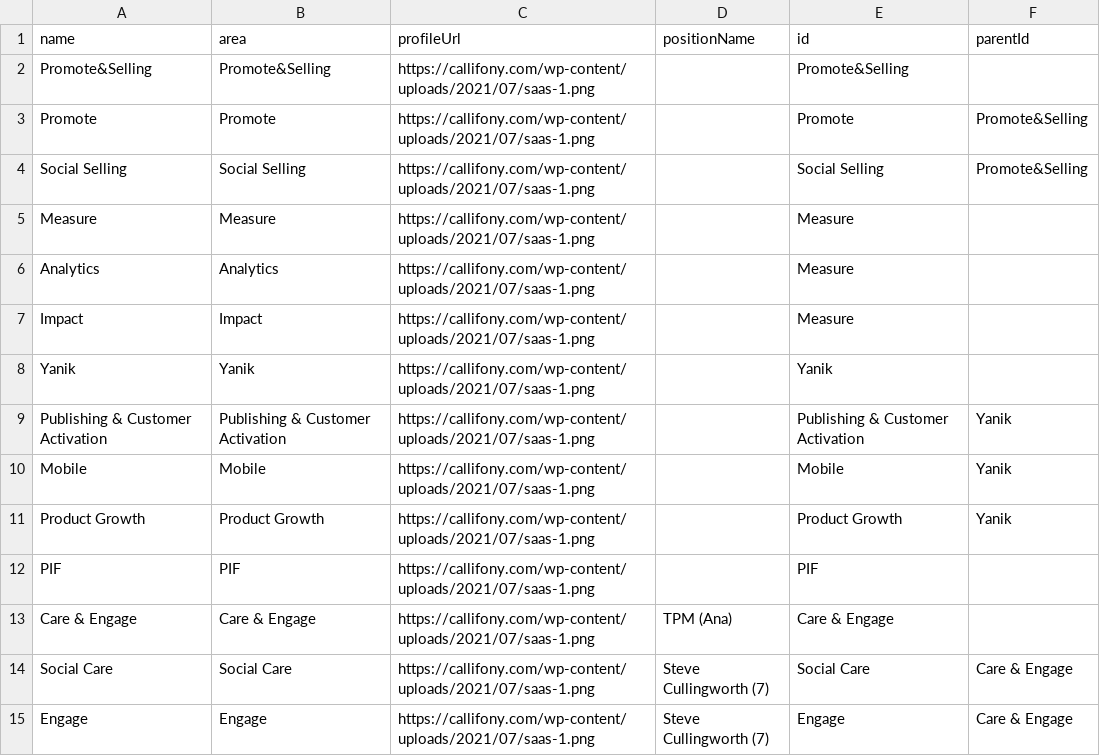
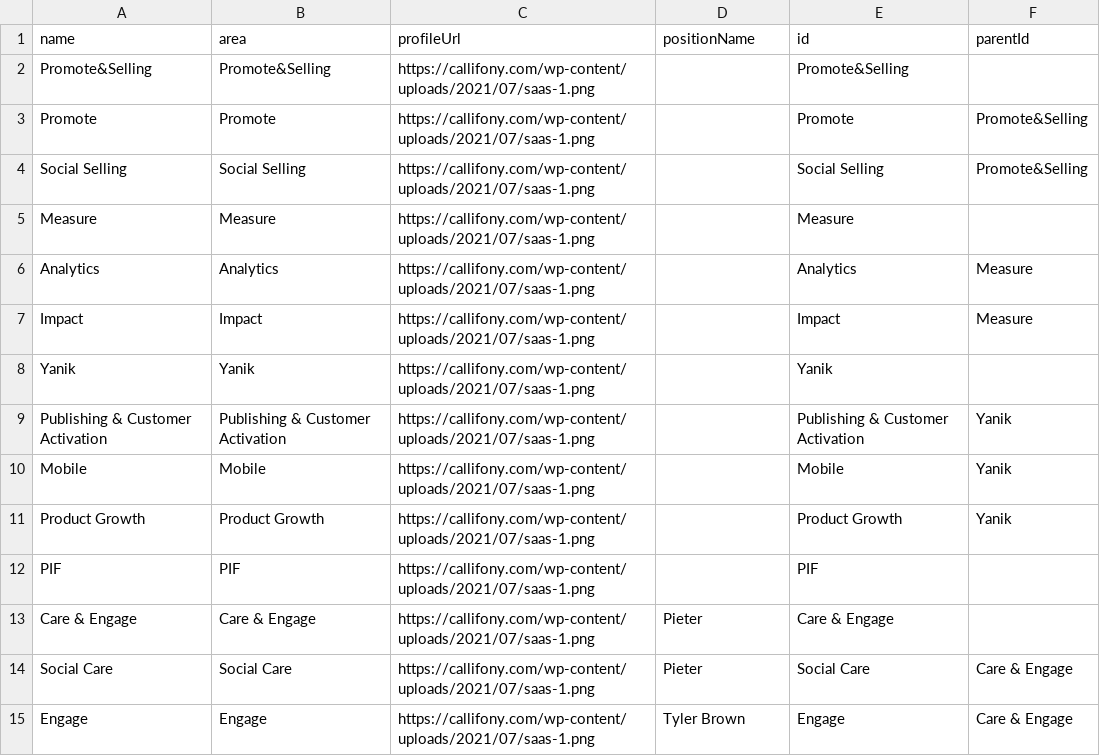
Before and after one commit to lleiguo/gscript, a CSV file: planning/opslevel.csv, drawn as a sheet.

Commit message:
create a diagram for proposed dev re-org

```diff
--- a/planning/opslevel.csv
+++ b/planning/opslevel.csv
@@ -5,4 +5,4 @@ Social Selling,Social Selling,https://callifony.com/wp-content/uploads/2021/07/s
 Measure,Measure,https://callifony.com/wp-content/uploads/2021/07/saas-1.png,,Measure,
-Analytics,Analytics,https://callifony.com/wp-content/uploads/2021/07/saas-1.png,,Measure,
-Impact,Impact,https://callifony.com/wp-content/uploads/2021/07/saas-1.png,,Measure,
+Analytics,Analytics,https://callifony.com/wp-content/uploads/2021/07/saas-1.png,,Analytics,Measure
+Impact,Impact,https://callifony.com/wp-content/uploads/2021/07/saas-1.png,,Impact,Measure
 Yanik,Yanik,https://callifony.com/wp-content/uploads/2021/07/saas-1.png,,Yanik,
@@ -12,4 +12,4 @@ Product Growth,Product Growth,https://callifony.com/wp-content/uploads/2021/07/s
 PIF,PIF,https://callifony.com/wp-content/uploads/2021/07/saas-1.png,,PIF,
-Care & Engage,Care & Engage,https://callifony.com/wp-content/uploads/2021/07/saas-1.png,TPM (Ana),Care & Engage,
-Social Care,Social Care,https://callifony.com/wp-content/uploads/2021/07/saas-1.png,Steve Cullingworth (7),Social Care,Care & Engage
-Engage,Engage,https://callifony.com/wp-content/uploads/2021/07/saas-1.png,Steve Cullingworth (7),Engage,Care & Engage
+Care & Engage,Care & Engage,https://callifony.com/wp-content/uploads/2021/07/saas-1.png,Pieter,Care & Engage,
+Social Care,Social Care,https://callifony.com/wp-content/uploads/2021/07/saas-1.png,Pieter,Social Care,Care & Engage
+Engage,Engage,https://callifony.com/wp-content/uploads/2021/07/saas-1.png,Tyler Brown,Engage,Care & Engage
```
